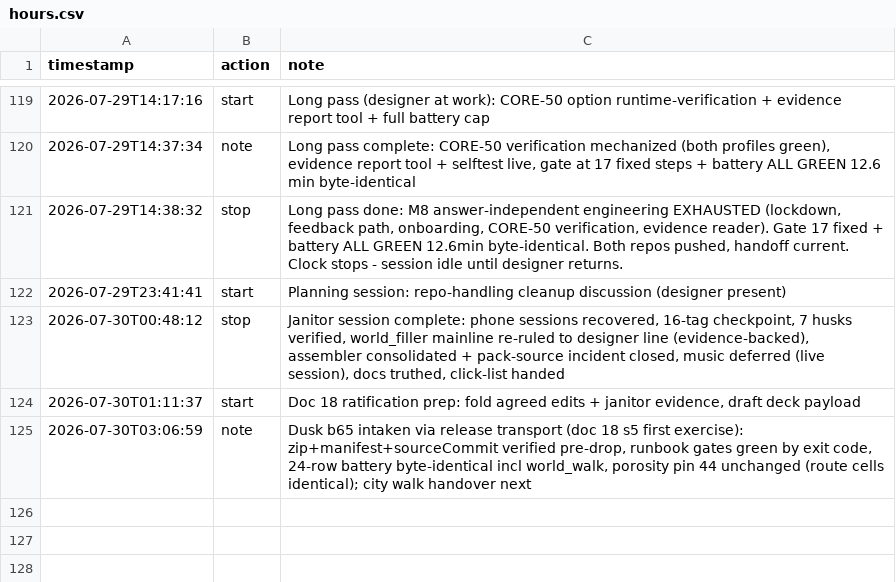
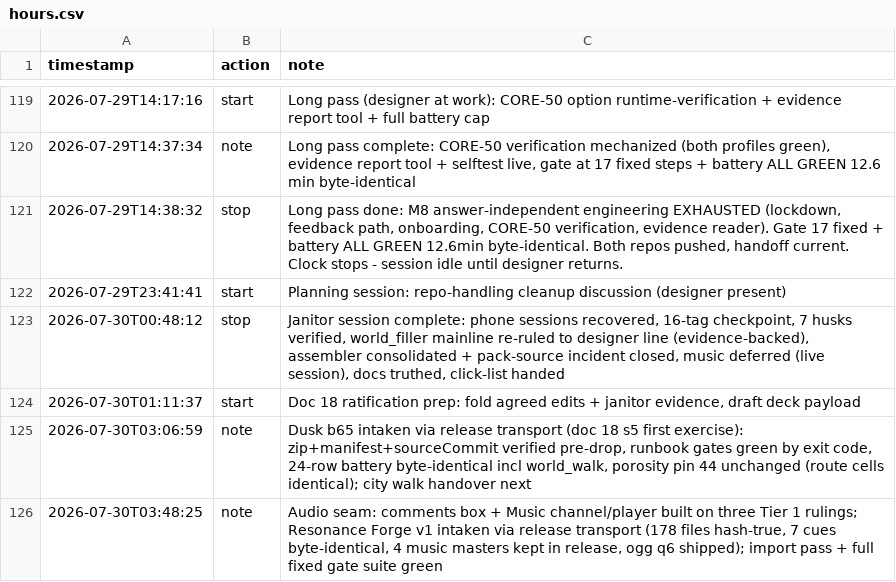
Before and after one commit to tilok1234/Wildshot-Adventures, a CSV file: notes/hours.csv, drawn as a sheet; only a part is shown, gaps mark what is left out; the diff names each change by its address in the sheet, - before the commit and + after, or states it on an @@ line.

```diff
--- a/notes/hours.csv
+++ b/notes/hours.csv
+row 126: 2026-07-30T03:48:25 | note | Audio seam: comments box + Music channel/player built on three Tier 1 rulings; Resonance Forge v1 intaken via release transport (178 files hash-true, 7 cues byte-identical, 4 music masters kept in release, ogg q6 shipped); import pass + full fixed gate suite green
```
Also changed, not shown: 27 other files.
